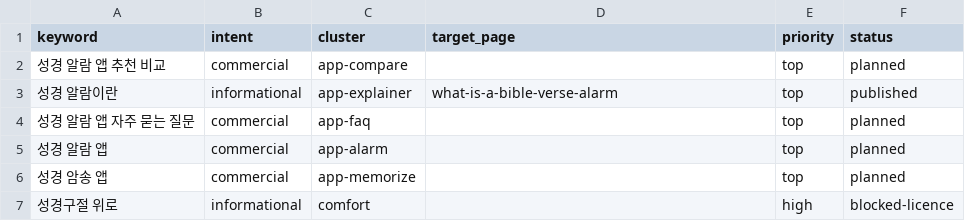
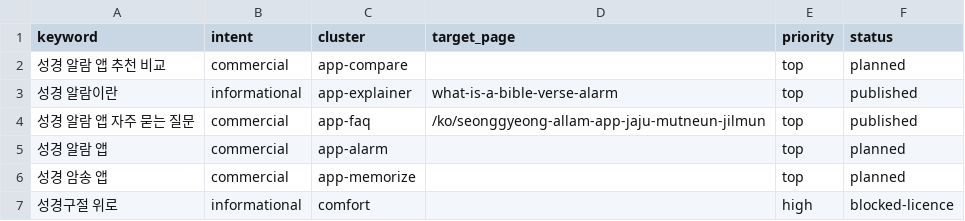
Before and after one commit to whoiskenneth-beep/bibleversealarm-site, a CSV file: seo/keywords/ko.csv, drawn as a sheet.

```diff
--- a/seo/keywords/ko.csv
+++ b/seo/keywords/ko.csv
@@ -3,3 +3,3 @@ keyword,intent,cluster,target_page,priority,status
 성경 알람이란,informational,app-explainer,what-is-a-bible-verse-alarm,top,published
-성경 알람 앱 자주 묻는 질문,commercial,app-faq,,top,planned
+성경 알람 앱 자주 묻는 질문,commercial,app-faq,/ko/seonggyeong-allam-app-jaju-mutneun-jilmun,top,published
 성경 알람 앱,commercial,app-alarm,,top,planned
```
Also changed, not shown: seo/keywords/zh.csv, 4 other files.
